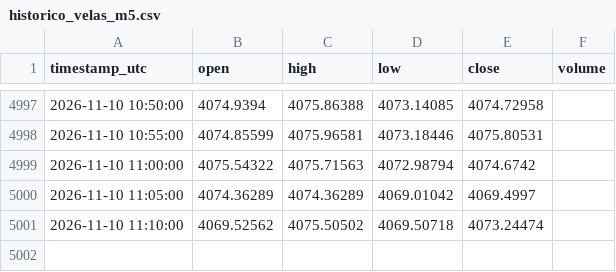
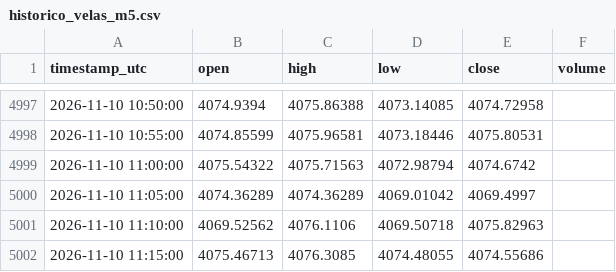
Before and after one commit to loucoparasempre00-ship-it/xauusd-bot-v2-, a CSV file: data/historico_velas_m5.csv, drawn as a sheet; only a part is shown, gaps mark what is left out.

```diff
--- a/data/historico_velas_m5.csv
+++ b/data/historico_velas_m5.csv
@@ -5000,2 +5000,3 @@ timestamp_utc,open,high,low,close,volume
 2026-11-10 11:05:00,4074.36289,4074.36289,4069.01042,4069.4997,
-2026-11-10 11:10:00,4069.52562,4075.50502,4069.50718,4073.24474,
+2026-11-10 11:10:00,4069.52562,4076.1106,4069.50718,4075.82963,
+2026-11-10 11:15:00,4075.46713,4076.3085,4074.48055,4074.55686,
```
Also changed, not shown: data/estatisticas_regioes_m5.csv, data/eventos_bordas_m5.csv, 15 other files.
